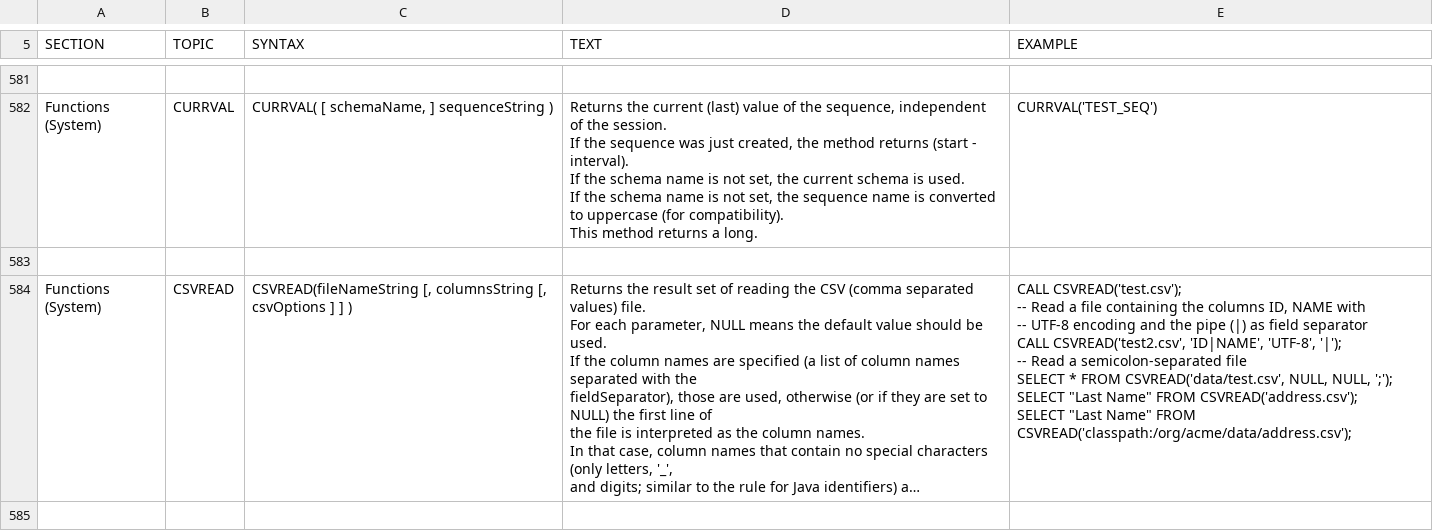
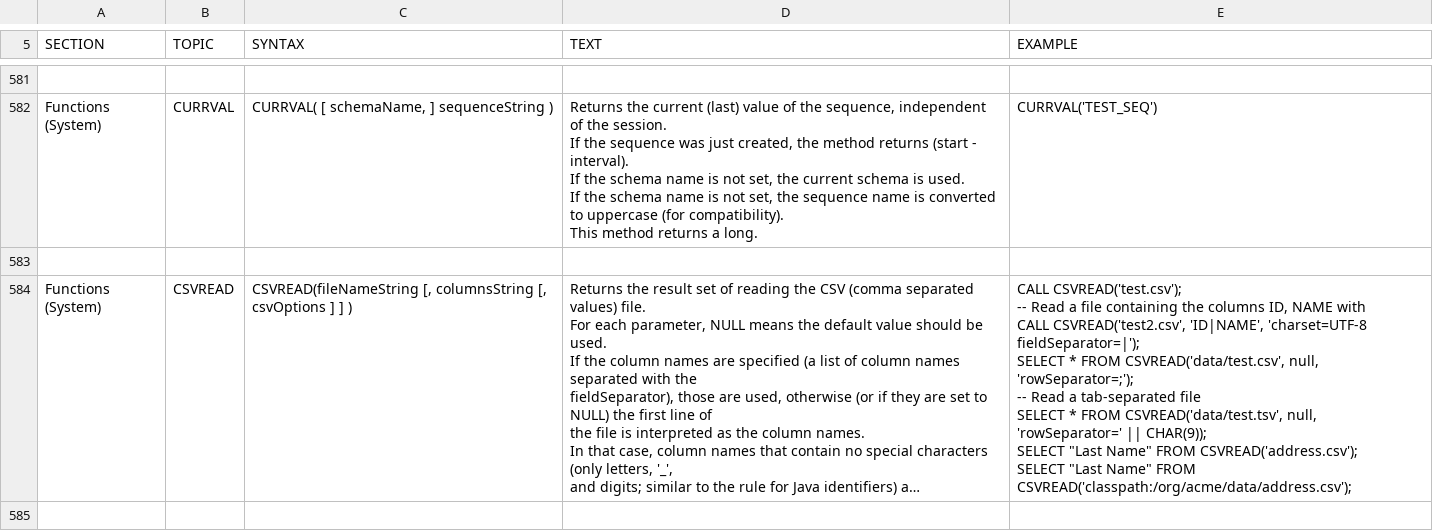
Before and after one commit to yudis/h2database, a CSV file: src/docsrc/help/help.csv, drawn as a sheet; only a part is shown, gaps mark what is left out; long unchanged cells end in …; ↵ is a line break in a cell; the diff covers the shown part only; the diff names each change by its address in the sheet, - before the commit and + after, or states it on an @@ line.

```diff
--- a/src/docsrc/help/help.csv
+++ b/src/docsrc/help/help.csv
-E584 (EXAMPLE): …NAME with ↵ -- UTF-8 encoding and the pipe (|) as field separator ↵ CALL CSVREAD('test2.csv', 'ID|NAME', 'UTF-8', '|'); ↵ -- Read a semicolon-separated file ↵ SELECT * FROM CSVREAD('data/test.csv', NULL, NULL, ';'); ↵ SELECT "Last…
+E584 (EXAMPLE): …NAME with ↵ CALL CSVREAD('test2.csv', 'ID|NAME', 'charset=UTF-8 fieldSeparator=|'); ↵ SELECT * FROM CSVREAD('data/test.csv', null, 'rowSeparator=;'); ↵ -- Read a tab-separated file ↵ SELECT * FROM CSVREAD('data/test.tsv', null, 'rowSeparator=' || CHAR(9)); ↵ SELECT "Last…
```
Also changed, not shown: 2 edited cells elsewhere in this file, 5 other files.
